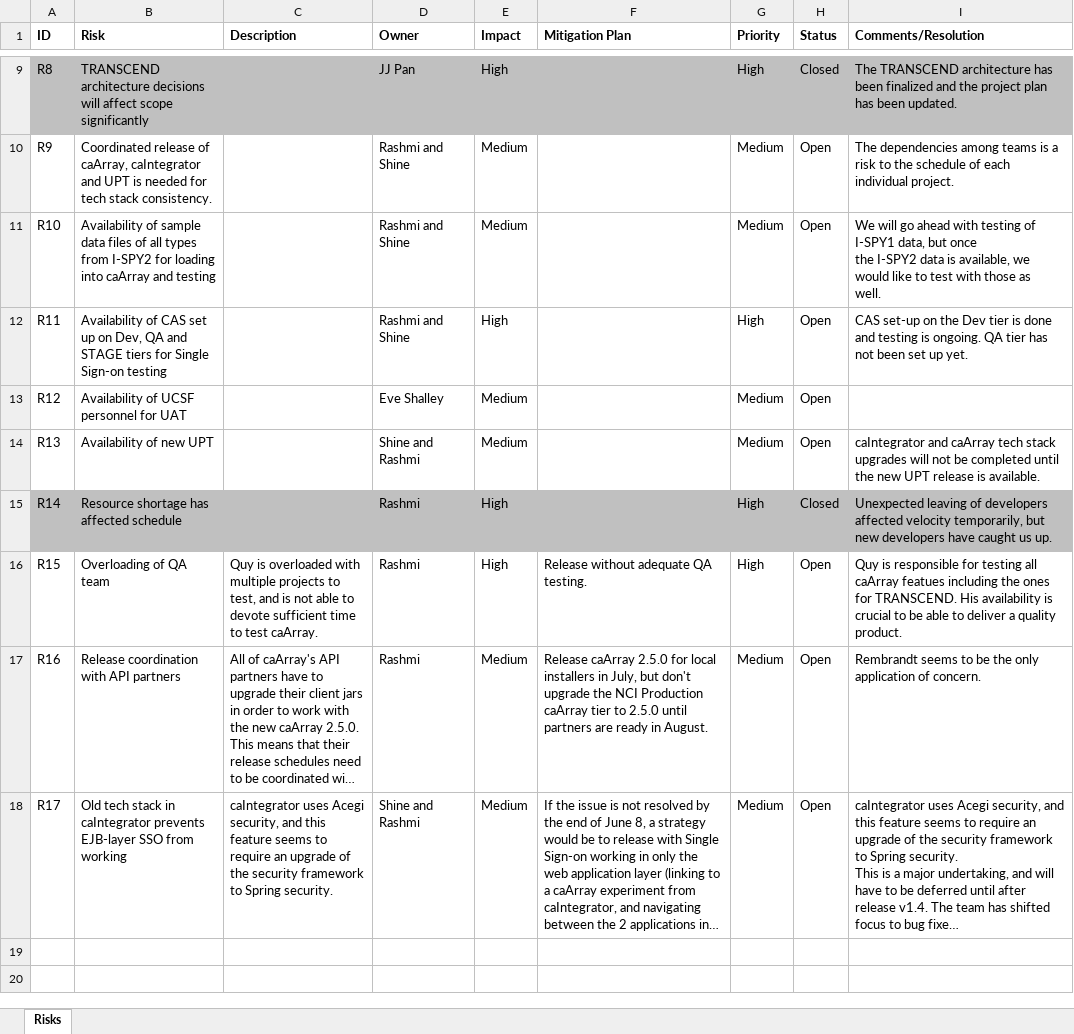
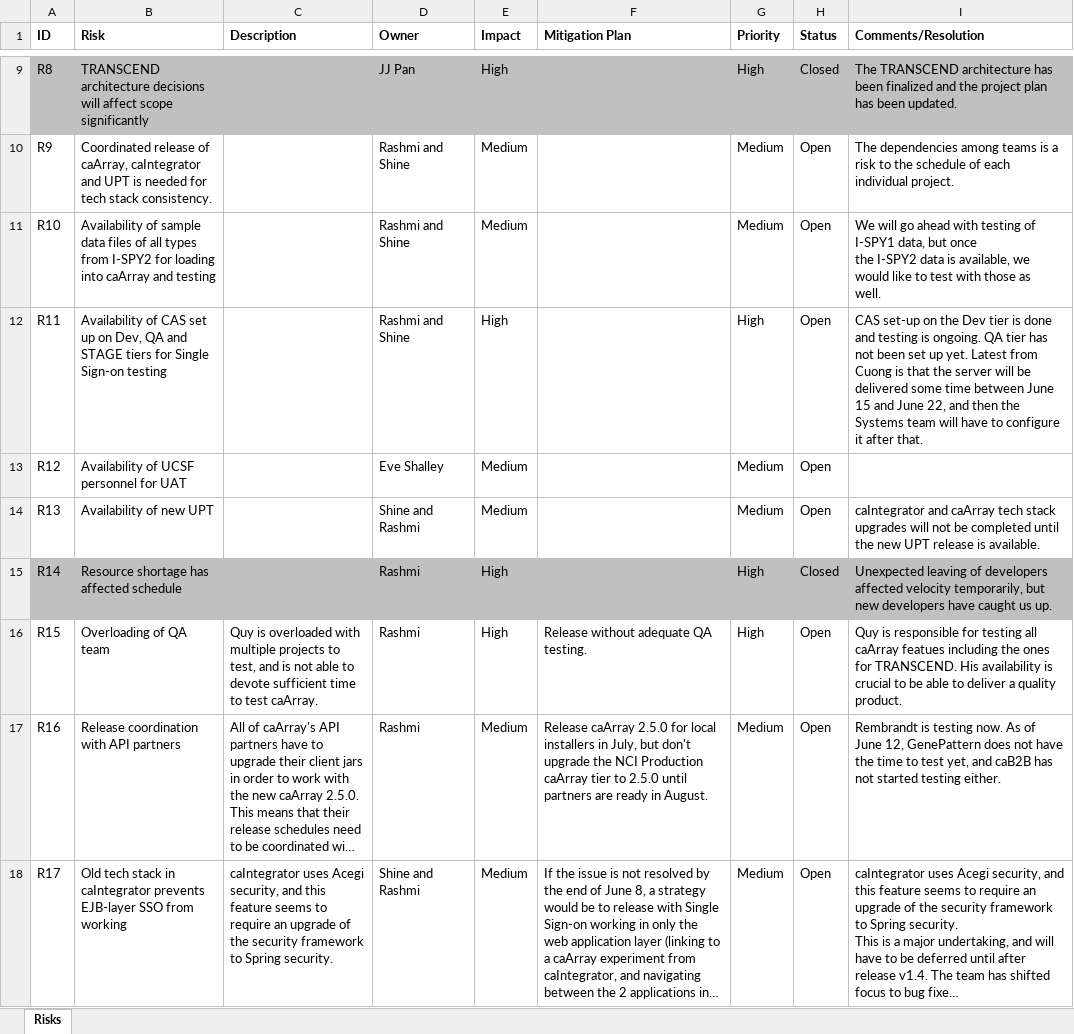
Before and after one commit to NCIP/caarray-docs, an Excel workbook: project_management/caArray_Risks.xlsx, sheet Risks, drawn as a sheet; only a part is shown, gaps mark what is left out; long unchanged cells end in …; values as stored, in another font and other column widths than the file's, no borders; the diff names each change by its address in the sheet, - before the commit and + after, or states it on an @@ line.

Commit message:
Updated CAS and API risks.

```diff
--- a/project_management/caArray_Risks.xlsx (sheet Risks)
+++ b/project_management/caArray_Risks.xlsx (sheet Risks)
-I12 (Comments/Resolution): …up yet.
+I12 (Comments/Resolution): …up yet. Latest from Cuong is that the server will be delivered some time between June 15 and June 22, and then the Systems team will have to configure it after that.
-I17 (Comments/Resolution): Rembrandt seems to be the only application of concern.
+I17 (Comments/Resolution): Rembrandt is testing now. As of June 12, GenePattern does not have the time to test yet, and caB2B has not started testing either.
```
